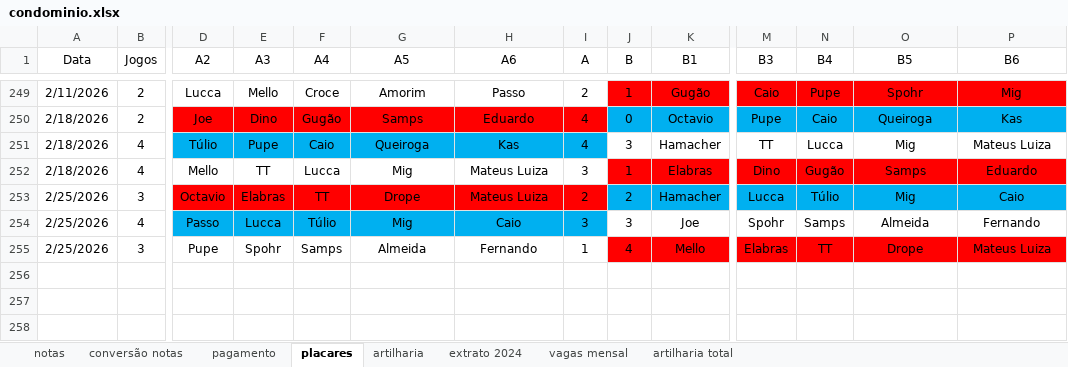
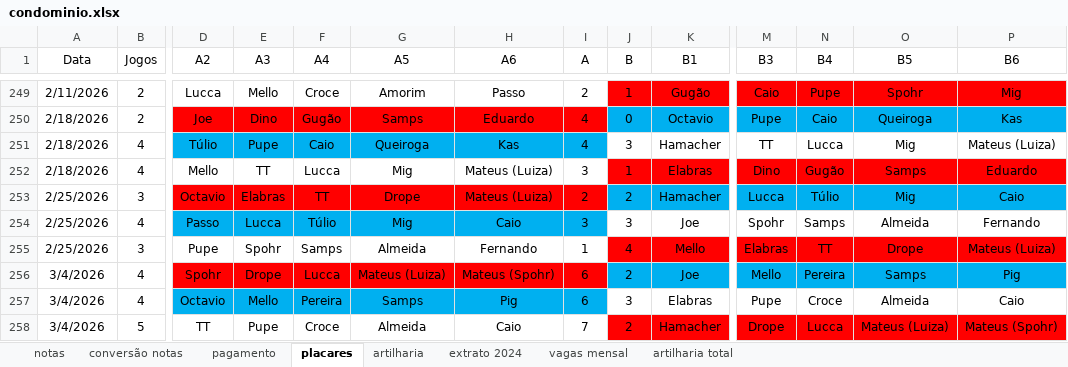
Before and after one commit to PHamacher/dashboard-pelada, an Excel workbook: data/condominio.xlsx, sheet placares, drawn as a sheet; only a part is shown, gaps mark what is left out; values as stored, in another font and other column widths than the file's, no borders; rows hold the shown columns only; the diff names each change by its address in the sheet, - before the commit and + after, or states it on an @@ line.

Commit message:
4/3/2026

```diff
--- a/data/condominio.xlsx (sheet placares)
+++ b/data/condominio.xlsx (sheet placares)
-P251 (B6): Mateus Luiza
+P251 (B6): Mateus (Luiza)
-H252:H253 (A6): Mateus Luiza
+H252:H253 (A6): Mateus (Luiza)
-P255 (B6): Mateus Luiza
+P255 (B6): Mateus (Luiza)
+row 256: 3/4/2026 | 4 | Spohr | Drope | Lucca | Mateus (Luiza) | Mateus (Spohr) | 6 | 2 | Joe | Mello | Pereira | Samps | Pig
+row 257: 3/4/2026 | 4 | Octavio | Mello | Pereira | Samps | Pig | 6 | 3 | Elabras | Pupe | Croce | Almeida | Caio
+row 258: 3/4/2026 | 5 | TT | Pupe | Croce | Almeida | Caio | 7 | 2 | Hamacher | Drope | Lucca | Mateus (Luiza) | Mateus (Spohr)
```
Also changed, not shown: sheet notas, sheet pagamento, sheet artilharia, formulas that keep their value.
